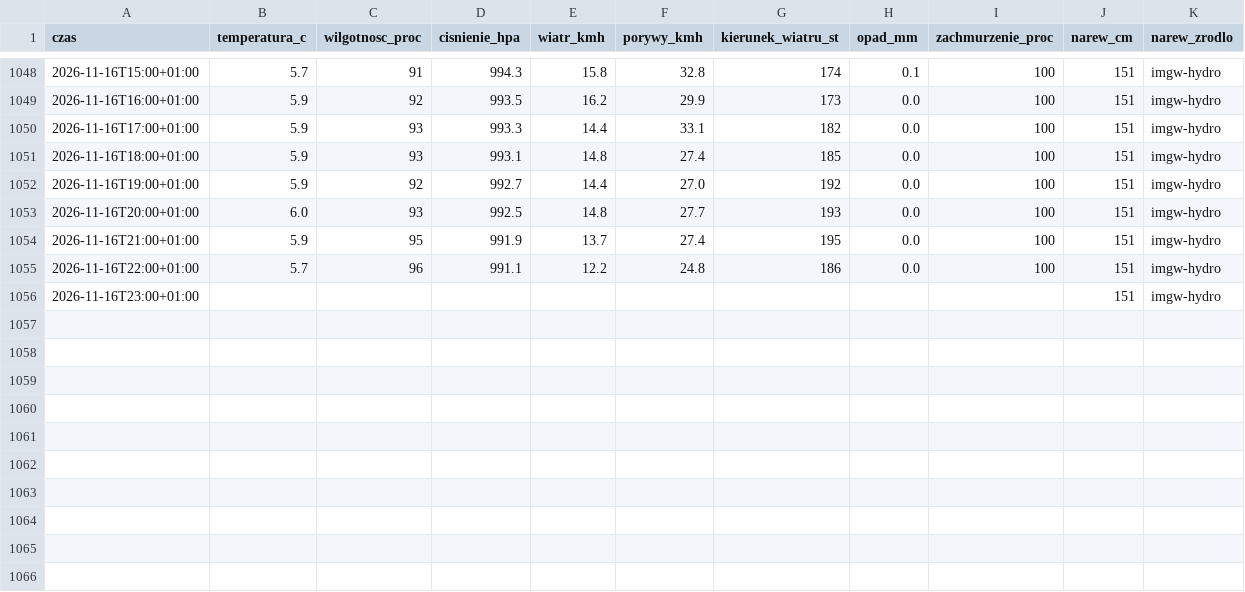
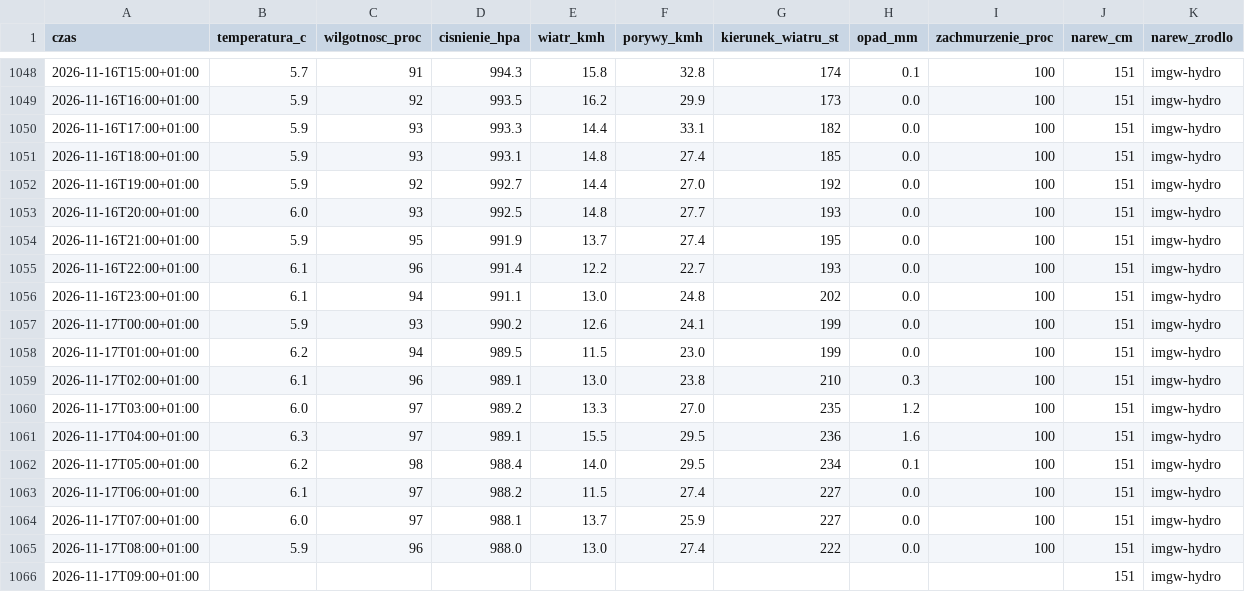
Before and after one commit to arturwyrzykowski/pogoda-tv, a CSV file: data/dziennik-2026.csv, drawn as a sheet; only a part is shown, gaps mark what is left out.

```diff
--- a/data/dziennik-2026.csv
+++ b/data/dziennik-2026.csv
@@ -1054,3 +1054,13 @@ czas,temperatura_c,wilgotnosc_proc,cisnienie_hpa,wiatr_kmh,porywy_kmh,kierunek_w
 2026-11-16T21:00+01:00,5.9,95,991.9,13.7,27.4,195,0.0,100,151,imgw-hydro
-2026-11-16T22:00+01:00,5.7,96,991.1,12.2,24.8,186,0.0,100,151,imgw-hydro
-2026-11-16T23:00+01:00,,,,,,,,,151,imgw-hydro
+2026-11-16T22:00+01:00,6.1,96,991.4,12.2,22.7,193,0.0,100,151,imgw-hydro
+2026-11-16T23:00+01:00,6.1,94,991.1,13.0,24.8,202,0.0,100,151,imgw-hydro
+2026-11-17T00:00+01:00,5.9,93,990.2,12.6,24.1,199,0.0,100,151,imgw-hydro
+2026-11-17T01:00+01:00,6.2,94,989.5,11.5,23.0,199,0.0,100,151,imgw-hydro
+2026-11-17T02:00+01:00,6.1,96,989.1,13.0,23.8,210,0.3,100,151,imgw-hydro
+2026-11-17T03:00+01:00,6.0,97,989.2,13.3,27.0,235,1.2,100,151,imgw-hydro
+2026-11-17T04:00+01:00,6.3,97,989.1,15.5,29.5,236,1.6,100,151,imgw-hydro
+2026-11-17T05:00+01:00,6.2,98,988.4,14.0,29.5,234,0.1,100,151,imgw-hydro
+2026-11-17T06:00+01:00,6.1,97,988.2,11.5,27.4,227,0.0,100,151,imgw-hydro
+2026-11-17T07:00+01:00,6.0,97,988.1,13.7,25.9,227,0.0,100,151,imgw-hydro
+2026-11-17T08:00+01:00,5.9,96,988.0,13.0,27.4,222,0.0,100,151,imgw-hydro
+2026-11-17T09:00+01:00,,,,,,,,,151,imgw-hydro
```
Also changed, not shown: 1 other file.
